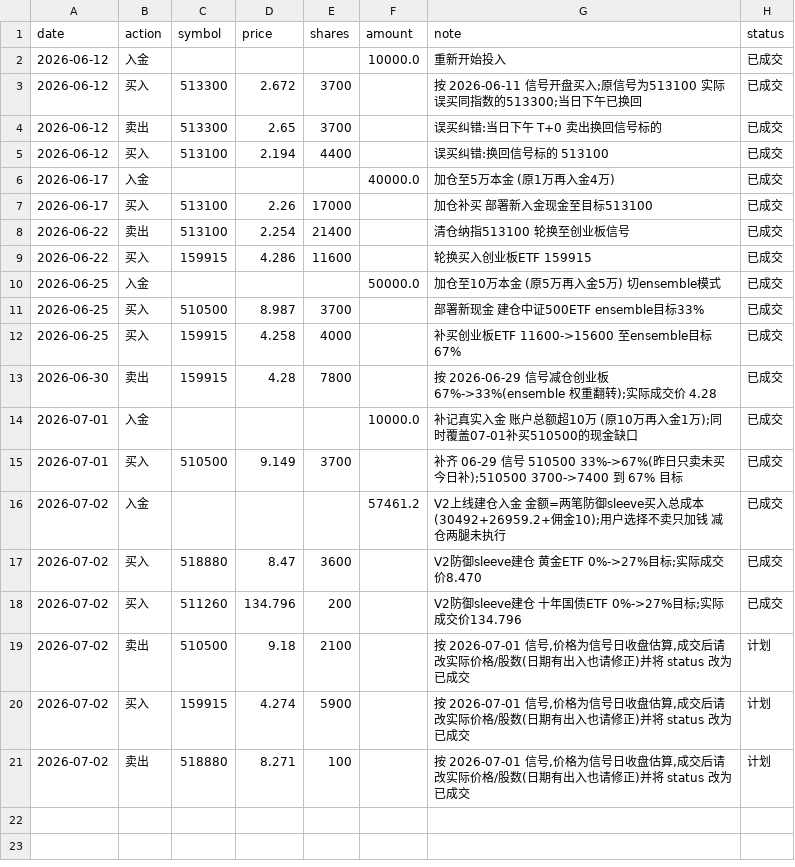
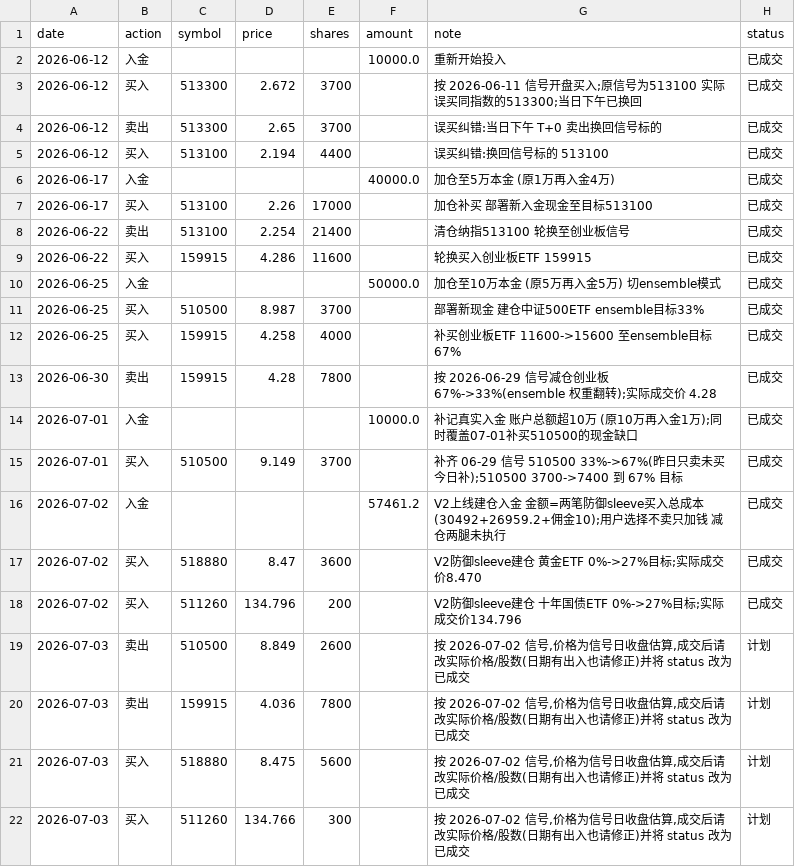
Before and after one commit to AbacusFlow/quant, a CSV file: output/executions.csv, drawn as a sheet.

Commit message:
恢复正确的 07-03 计划行:清理数据不全 CI 重跑造成的过期信号计划
15:17/15:33/15:54 三次手动重触发的 CI 因部分 ETF 当日K线未出齐(共同日历
截到 07-01)回退到 07-01 旧信号,覆盖了 15:08 完整数据算出的 07-02 信号计划,
且含与新信号相反的"买入 159915"指令(07-02 信号已将创业板权重归零)。
手动恢复 4 条 07-03 计划(卖510500 2600/清仓159915 7800/买518880 5600/
买511260 300)。教训:收盘后短窗口内勿反复手动触发 CI。

```diff
--- a/output/executions.csv
+++ b/output/executions.csv
@@ -18,4 +18,5 @@ date,action,symbol,price,shares,amount,note,status
 2026-07-02,买入,511260,134.796,200,,V2防御sleeve建仓 十年国债ETF 0%->27%目标;实际成交价134.796,已成交
-2026-07-02,卖出,510500,9.18,2100,,"按 2026-07-01 信号,价格为信号日收盘估算,成交后请改实际价格/股数(日期有出入也请修正)并将 status 改为 已成交",计划
-2026-07-02,买入,159915,4.274,5900,,"按 2026-07-01 信号,价格为信号日收盘估算,成交后请改实际价格/股数(日期有出入也请修正)并将 status 改为 已成交",计划
-2026-07-02,卖出,518880,8.271,100,,"按 2026-07-01 信号,价格为信号日收盘估算,成交后请改实际价格/股数(日期有出入也请修正)并将 status 改为 已成交",计划
+2026-07-03,卖出,510500,8.849,2600,,"按 2026-07-02 信号,价格为信号日收盘估算,成交后请改实际价格/股数(日期有出入也请修正)并将 status 改为 已成交",计划
+2026-07-03,卖出,159915,4.036,7800,,"按 2026-07-02 信号,价格为信号日收盘估算,成交后请改实际价格/股数(日期有出入也请修正)并将 status 改为 已成交",计划
+2026-07-03,买入,518880,8.475,5600,,"按 2026-07-02 信号,价格为信号日收盘估算,成交后请改实际价格/股数(日期有出入也请修正)并将 status 改为 已成交",计划
+2026-07-03,买入,511260,134.766,300,,"按 2026-07-02 信号,价格为信号日收盘估算,成交后请改实际价格/股数(日期有出入也请修正)并将 status 改为 已成交",计划
```
